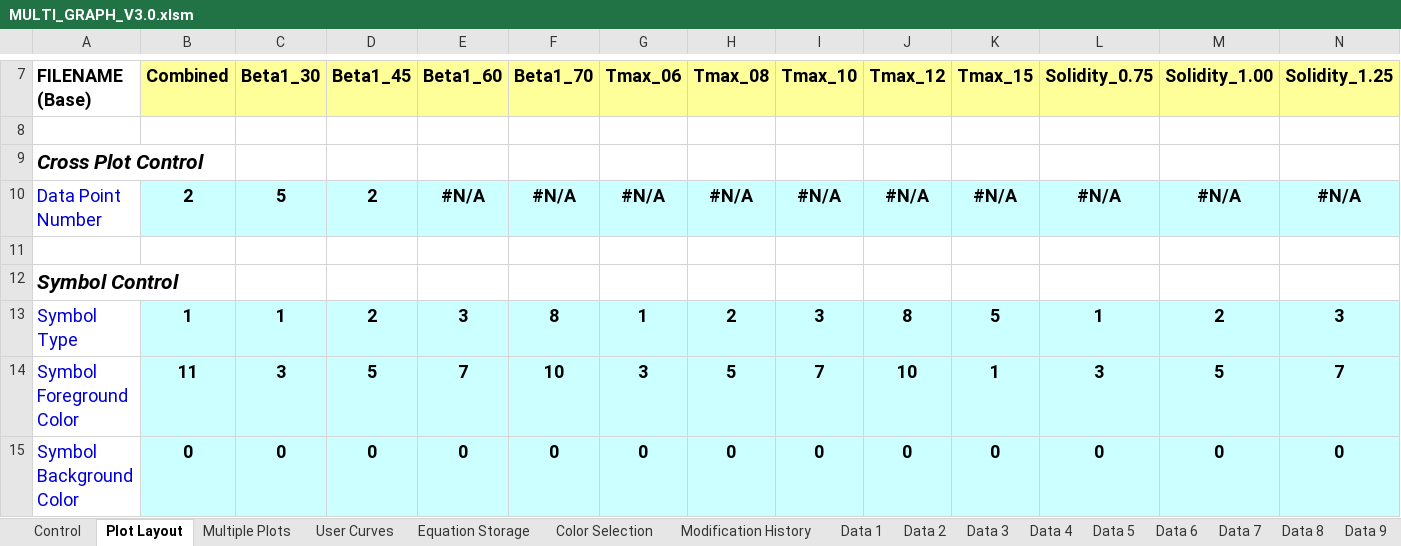
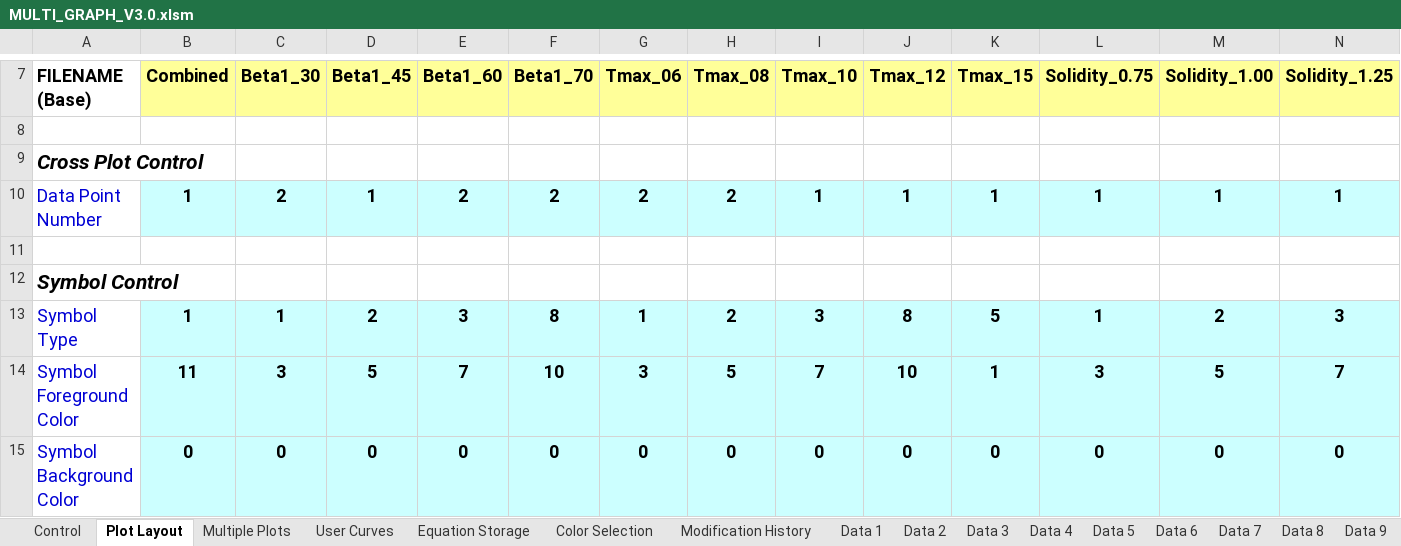
Before and after one commit to Ask30/Multigraph, an Excel workbook: MULTI_GRAPH_V3.0.xlsm, sheet Plot Layout, drawn as a sheet; only a part is shown, gaps mark what is left out; values as stored, in another font and other column widths than the file's, no borders; charts and pictures not drawn; the diff covers the shown part only; the diff names each change by its address in the sheet, - before the commit and + after, or states it on an @@ line.

Commit message:
Cross Plot: Fixed and added to Mac

```diff
--- a/MULTI_GRAPH_V3.0.xlsm (sheet Plot Layout)
+++ b/MULTI_GRAPH_V3.0.xlsm (sheet Plot Layout)
-B10: 2
+B10: 1
-C10: 5
+C10: 2
-D10: 2
+D10: 1
-E10: #N/A
+E10: 2
-F10: #N/A
+F10: 2
-G10: #N/A
+G10: 2
-H10: #N/A
+H10: 2
-I10: #N/A
+I10: 1
-J10: #N/A
+J10: 1
-K10: #N/A
+K10: 1
-L10: #N/A
+L10: 1
-M10: #N/A
+M10: 1
-N10: #N/A
+N10: 1
```
Also changed, not shown: 6 edited cells elsewhere in this sheet, sheet Data 3, sheet Data 6, sheet Data 4, sheet Data 2, sheet Data 5, sheet Data 1, 2 more sheets, other sheet tabs, charts or pictures.
